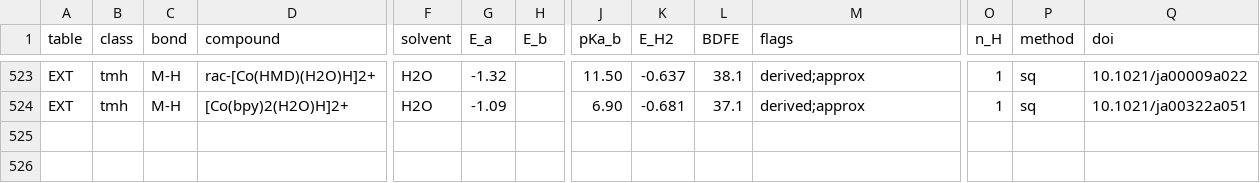
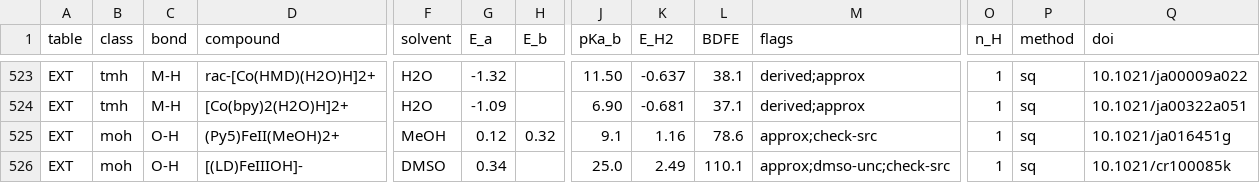
Before and after one commit to carsten-streb/pcetbase, a CSV file: data/data.csv, drawn as a sheet; only a part is shown, gaps mark what is left out; rows hold the shown columns only; the diff names each change by its address in the sheet, - before the commit and + after, or states it on an @@ line.

```diff
--- a/data/data.csv
+++ b/data/data.csv
+row 525: EXT | moh | O-H | (Py5)FeII(MeOH)2+ | MeOH | 0.12 | 0.32 | 9.1 | 1.16 | 78.6 | approx;check-src | 1 | sq | 10.1021/ja016451g
+row 526: EXT | moh | O-H | [(LD)FeIIIOH]- | DMSO | 0.34 |  | 25.0 | 2.49 | 110.1 | approx;dmso-unc;check-src | 1 | sq | 10.1021/cr100085k
```
Also changed, not shown: data/couples.csv, data/provenance_batches.csv, 9 other files.
